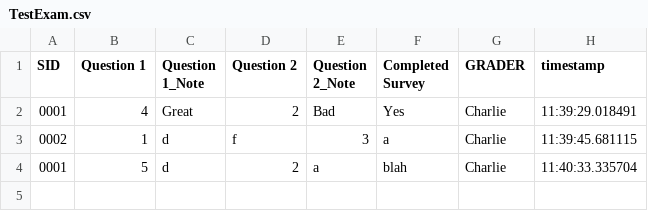
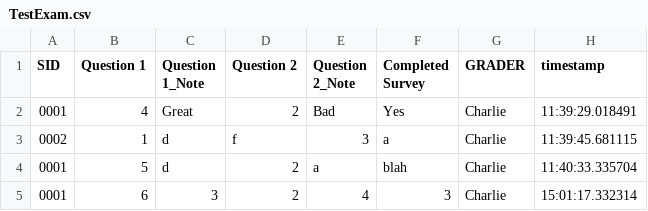
Before and after one commit to saudino480/exam_wizard, a CSV file: gradebook/TestExam.csv, drawn as a sheet; the diff names each change by its address in the sheet, - before the commit and + after, or states it on an @@ line.

```diff
--- a/gradebook/TestExam.csv
+++ b/gradebook/TestExam.csv
+row 5: 0001 | 6 | 3 | 2 | 4 | 3 | Charlie | 15:01:17.332314
```
Also changed, not shown: 4 other files.
